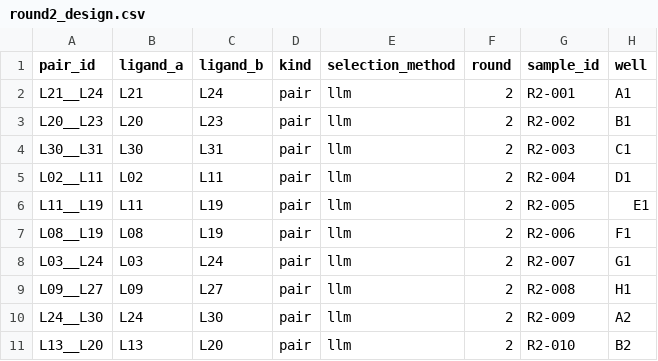
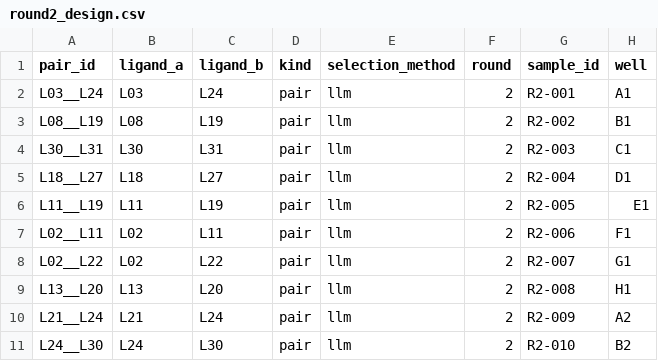
Before and after one commit to MiquelAngelPerezPuigdo/Agentic-AI-for-Dual-Ligand-Discovery, a CSV file: demo/round2_design.csv, drawn as a sheet.

```diff
--- a/demo/round2_design.csv
+++ b/demo/round2_design.csv
@@ -1,11 +1,11 @@
 pair_id,ligand_a,ligand_b,kind,selection_method,round,sample_id,well
-L21__L24,L21,L24,pair,llm,2,R2-001,A1
-L20__L23,L20,L23,pair,llm,2,R2-002,B1
+L03__L24,L03,L24,pair,llm,2,R2-001,A1
+L08__L19,L08,L19,pair,llm,2,R2-002,B1
 L30__L31,L30,L31,pair,llm,2,R2-003,C1
-L02__L11,L02,L11,pair,llm,2,R2-004,D1
+L18__L27,L18,L27,pair,llm,2,R2-004,D1
 L11__L19,L11,L19,pair,llm,2,R2-005,E1
-L08__L19,L08,L19,pair,llm,2,R2-006,F1
-L03__L24,L03,L24,pair,llm,2,R2-007,G1
-L09__L27,L09,L27,pair,llm,2,R2-008,H1
-L24__L30,L24,L30,pair,llm,2,R2-009,A2
-L13__L20,L13,L20,pair,llm,2,R2-010,B2
+L02__L11,L02,L11,pair,llm,2,R2-006,F1
+L02__L22,L02,L22,pair,llm,2,R2-007,G1
+L13__L20,L13,L20,pair,llm,2,R2-008,H1
+L21__L24,L21,L24,pair,llm,2,R2-009,A2
+L24__L30,L24,L30,pair,llm,2,R2-010,B2
```
Also changed, not shown: demo/round1/dosing.csv, demo/round1_design.csv, 46 other files.
